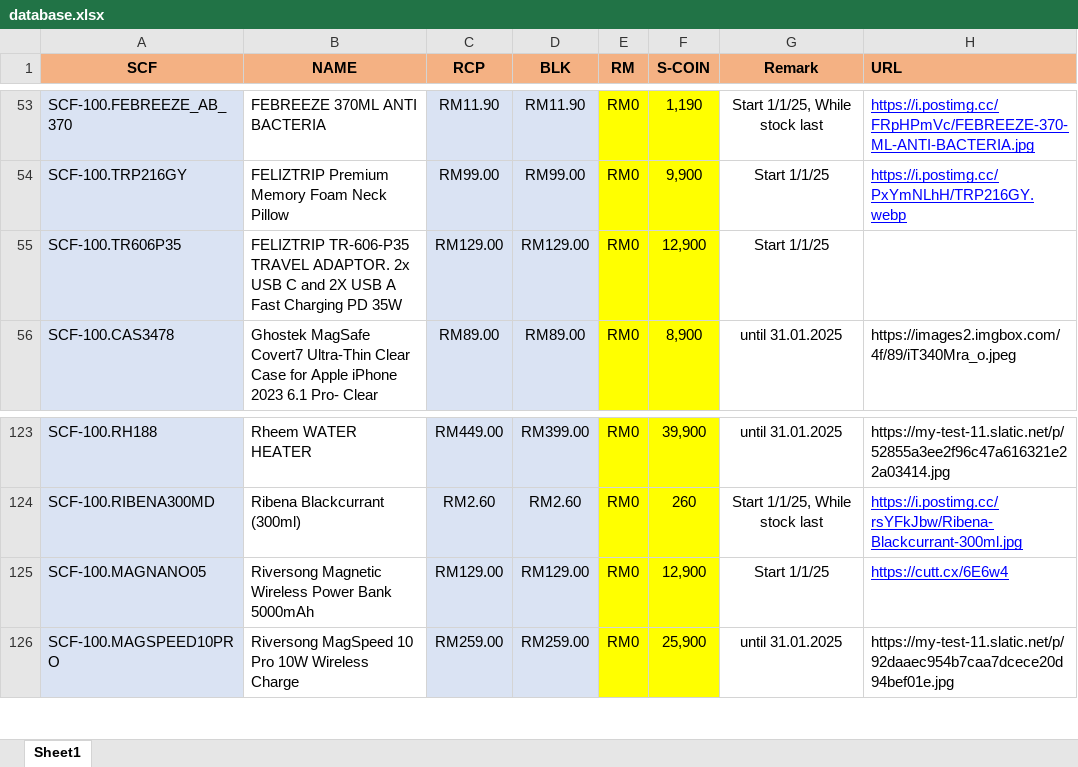
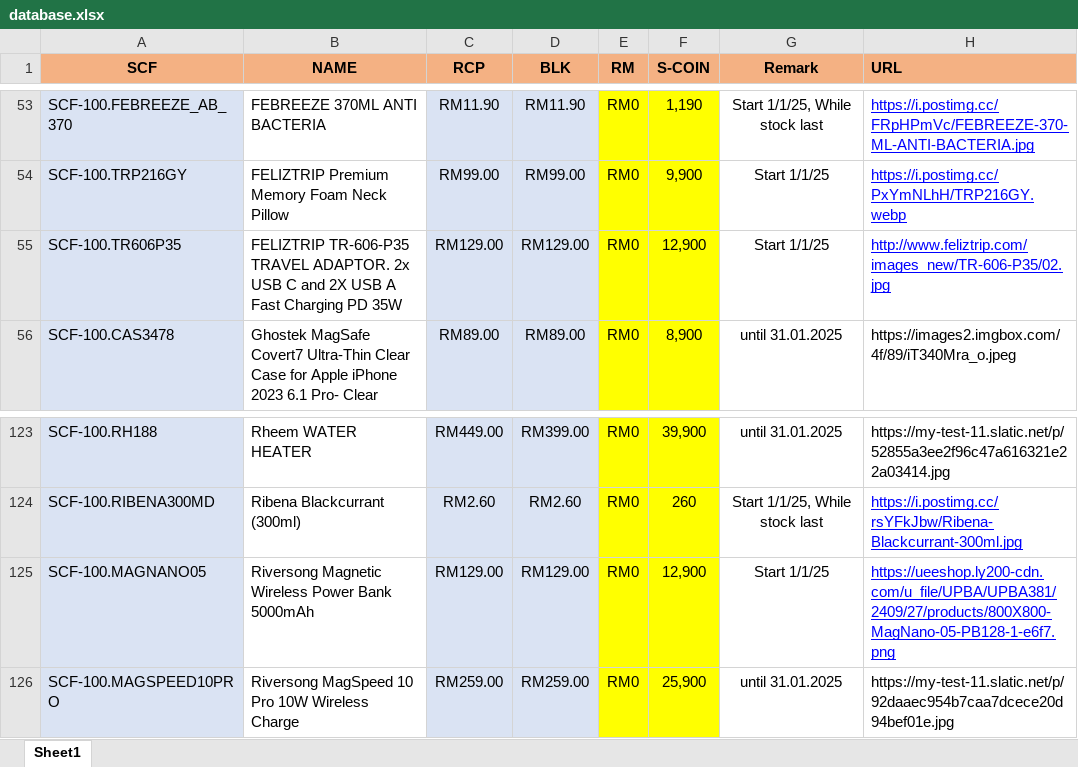
Before and after one commit to senhengtemerloh/rewards, an Excel workbook: database.xlsx, sheet Sheet1, drawn as a sheet; only a part is shown, gaps mark what is left out; values as stored, in another font and other column widths than the file's, no borders; the diff names each change by its address in the sheet, - before the commit and + after, or states it on an @@ line.

Commit message:
Add files via upload

```diff
--- a/database.xlsx (sheet Sheet1)
+++ b/database.xlsx (sheet Sheet1)
-H55 (URL): (empty)
+H55 (URL): http://www.feliztrip.com/images_new/TR-606-P35/02.jpg
-H125 (URL): https://cutt.cx/6E6w4
+H125 (URL): https://ueeshop.ly200-cdn.com/u_file/UPBA/UPBA381/2409/27/products/800X800-MagNano-05-PB128-1-e6f7.png
```
